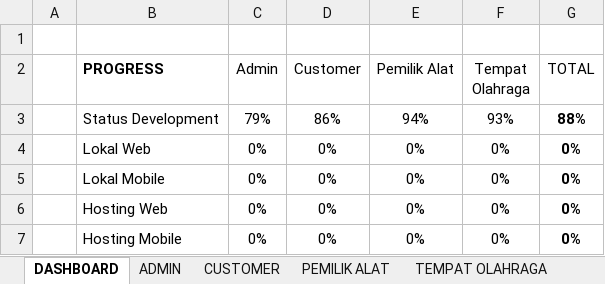
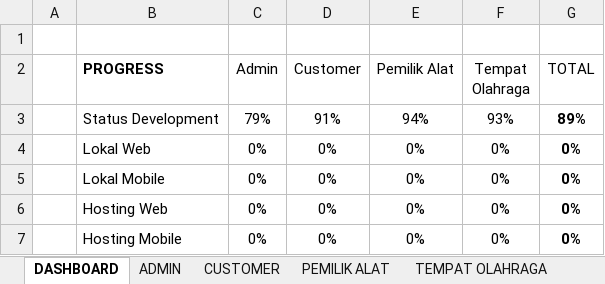
Before and after one commit to mariayerossi/TugasAkhir_Jiayoouu, an Excel workbook: CHECKLIST DEVELOPMENT & TESTING.xlsx, sheet DASHBOARD, drawn as a sheet; values as stored, in another font and other column widths than the file's, no borders; table styles not drawn; the diff names each change by its address in the sheet, - before the commit and + after, or states it on an @@ line.

```diff
--- a/CHECKLIST DEVELOPMENT & TESTING.xlsx (sheet DASHBOARD)
+++ b/CHECKLIST DEVELOPMENT & TESTING.xlsx (sheet DASHBOARD)
-D3 (Customer): 86%
+D3 (Customer): 91%
-G3 (TOTAL): 88%
+G3 (TOTAL): 89%
```
Also changed, not shown: sheet CUSTOMER, 13 other files.
